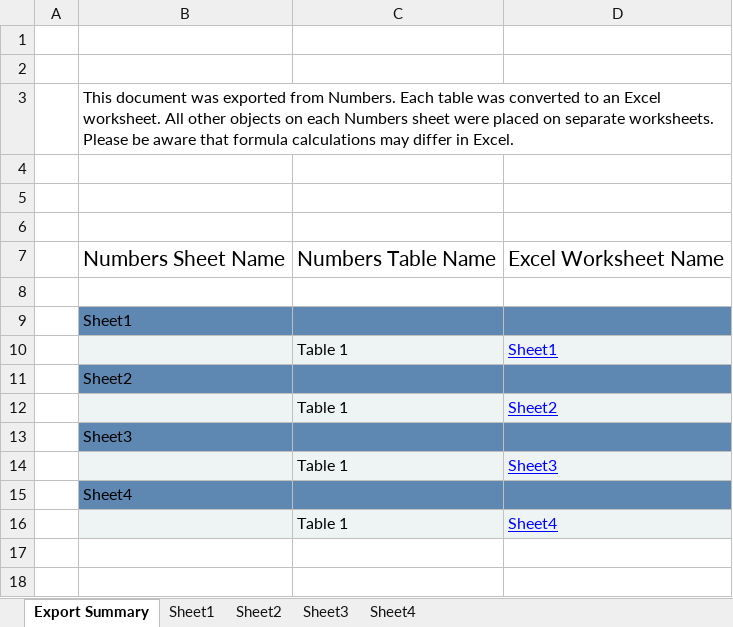
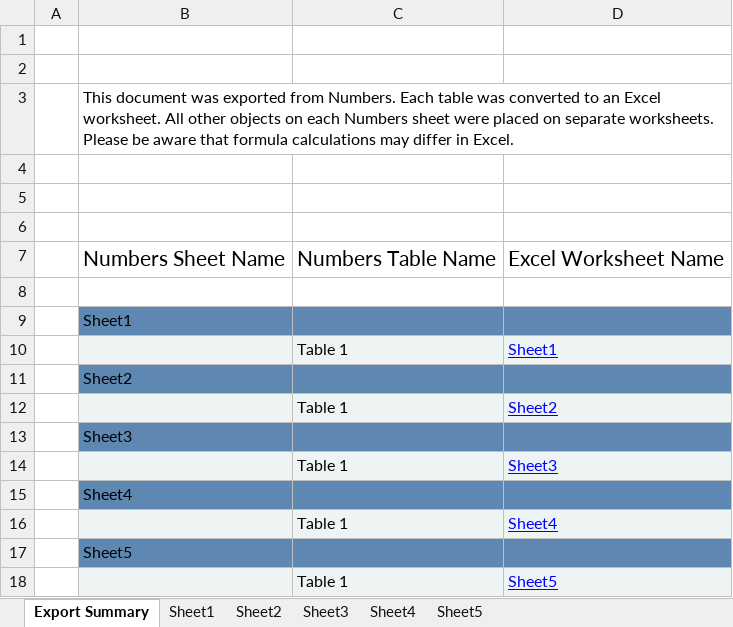
Before and after one commit to ccmstudent/Software-Engineering-Project-Setup, an Excel workbook: FINAL Use Case Detailed Descriptions Ethan Dowell.xlsx, sheet Export Summary, drawn as a sheet; values as stored, in another font and other column widths than the file's, no borders; the diff names each change by its address in the sheet, - before the commit and + after, or states it on an @@ line.

```diff
--- a/FINAL Use Case Detailed Descriptions Ethan Dowell.xlsx (sheet Export Summary)
+++ b/FINAL Use Case Detailed Descriptions Ethan Dowell.xlsx (sheet Export Summary)
+sheet tab: Sheet5
+row 17:  | Sheet5
+row 18:  |  | Table 1 | Sheet5
```
Also changed, not shown: sheet Sheet4.
